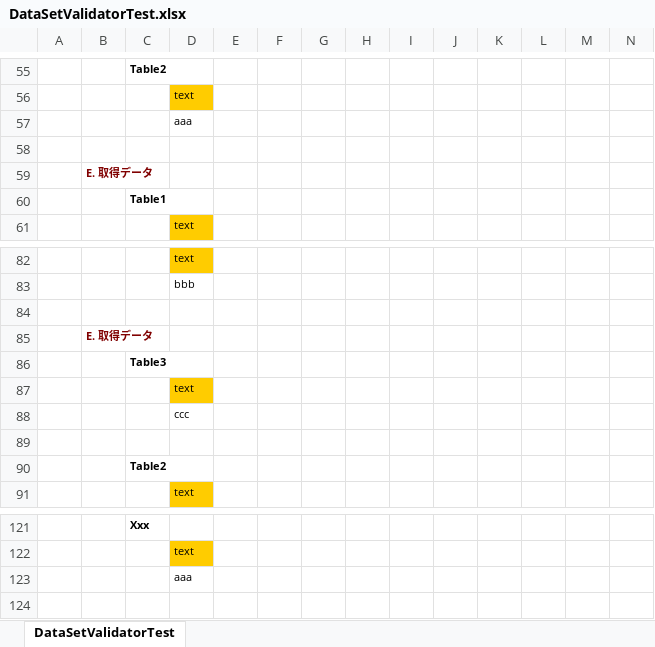
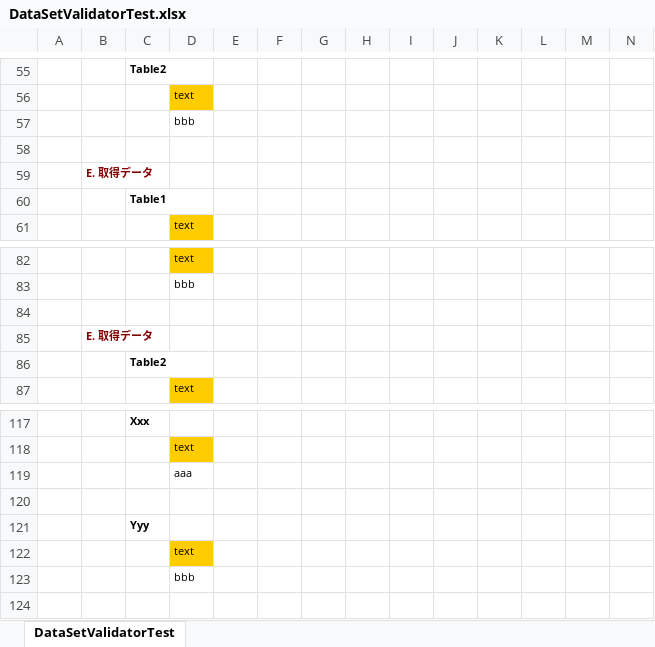
Before and after one commit to ototadana/FixtureBook, an Excel workbook: FixtureBookTest/FixtureTest/Cast/Temp/DataSetValidatorTest.xlsx, sheet DataSetValidatorTest, drawn as a sheet; only a part is shown, gaps mark what is left out; values as stored, in another font and other column widths than the file's, no borders; removed rows and columns are numbered as before the commit, all else as after; rows hold the shown columns only; the diff names each change by its address in the sheet, - before the commit and + after, or states it on an @@ line.

Commit message:
Tableがゼロ件のDataSetの検証がエラーにならない (#19)

```diff
--- a/FixtureBookTest/FixtureTest/Cast/Temp/DataSetValidatorTest.xlsx (sheet DataSetValidatorTest)
+++ b/FixtureBookTest/FixtureTest/Cast/Temp/DataSetValidatorTest.xlsx (sheet DataSetValidatorTest)
-row 57:  |  |  | aaa
+row 57:  |  |  | bbb
-row 86:  |  | Table3
-row 88:  |  |  | ccc
-row 89: (empty)
+row 120: (empty)
+row 121:  |  | Yyy
@@ row 87 moved to row 122: text @@
+row 123:  |  |  | bbb
```
Also changed, not shown: 6 other files.
